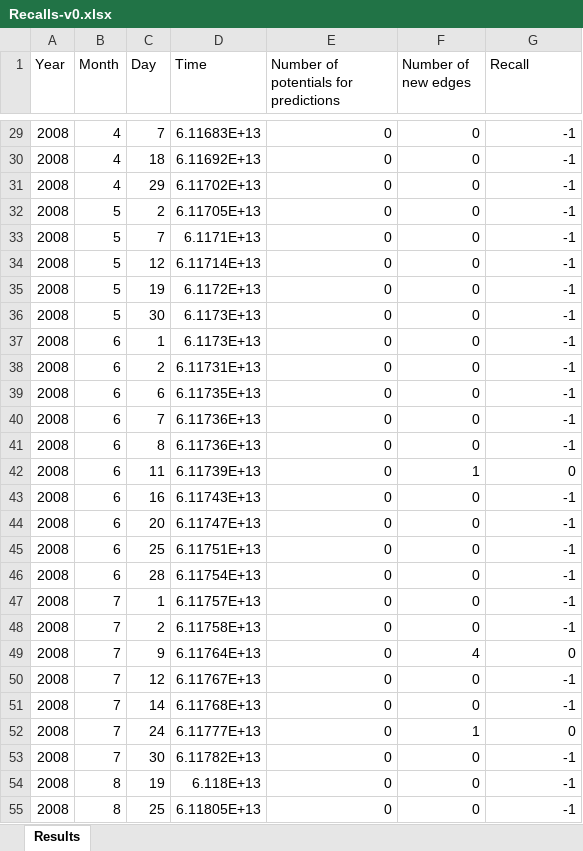
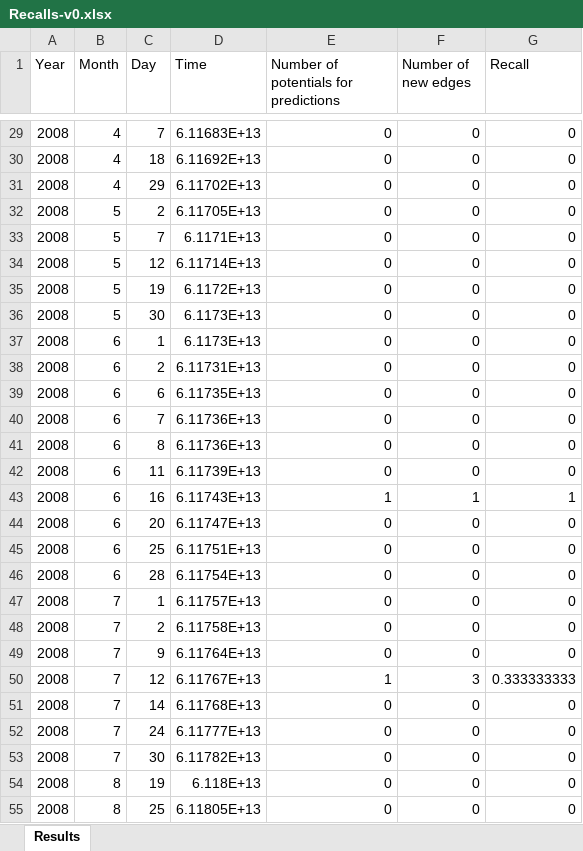
Before and after one commit to pourreza/DataCentricRecommendation, an Excel workbook: Recalls-v0.xlsx, sheet Results, drawn as a sheet; only a part is shown, gaps mark what is left out; values as stored, in another font and other column widths than the file's, no borders; the diff covers the shown part only; the diff names each change by its address in the sheet, - before the commit and + after, or states it on an @@ line.

Commit message:
Got recalls

```diff
--- a/Recalls-v0.xlsx (sheet Results)
+++ b/Recalls-v0.xlsx (sheet Results)
-G29:G41 (Recall): -1
+G29:G41 (Recall): 0
-F42 (Number of new edges): 1
+F42 (Number of new edges): 0
-E43: 0
+E43: 1
-F43 (Number of new edges): 0
+F43 (Number of new edges): 1
-G43 (Recall): -1
+G43 (Recall): 1
-G44:G48 (Recall): -1
+G44:G48 (Recall): 0
-F49 (Number of new edges): 4
+F49 (Number of new edges): 0
-E50: 0
+E50: 1
-F50 (Number of new edges): 0
+F50 (Number of new edges): 3
-G50 (Recall): -1
+G50 (Recall): 0.333333333
-G51 (Recall): -1
+G51 (Recall): 0
-F52 (Number of new edges): 1
+F52 (Number of new edges): 0
-G53:G55 (Recall): -1
+G53:G55 (Recall): 0
```
Also changed, not shown: 727 edited cells elsewhere in this sheet, 10 other files.
